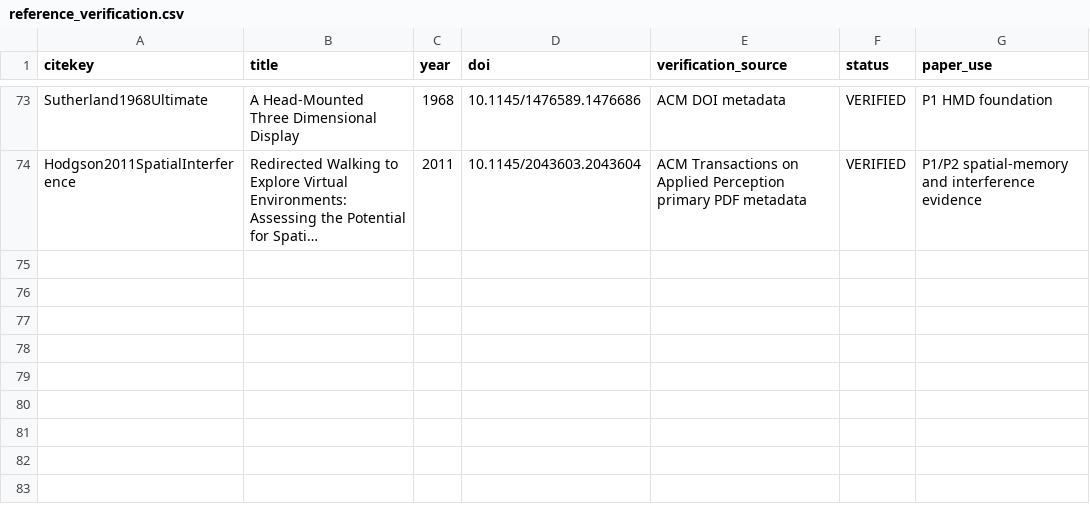
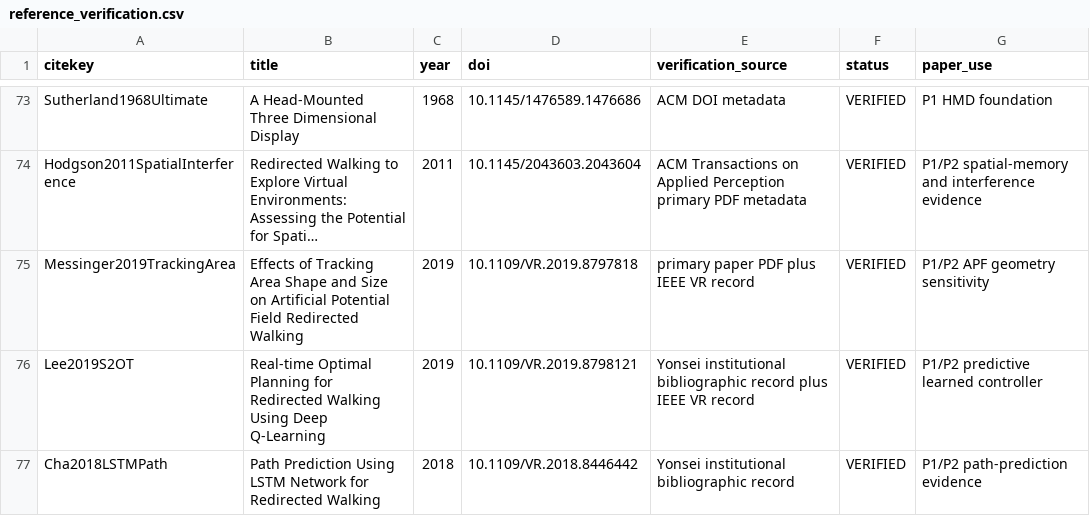
Before and after one commit to Arithmetic-Power-Geometry/Virtual-Reality-Research-Review, a CSV file: paper_writing_register/paper_assets/references/reference_verification.csv, drawn as a sheet; only a part is shown, gaps mark what is left out; long unchanged cells end in …; the diff names each change by its address in the sheet, - before the commit and + after, or states it on an @@ line.

Commit message:
Paper assets: verify three RDW controller/path-prediction references

```diff
--- a/paper_writing_register/paper_assets/references/reference_verification.csv
+++ b/paper_writing_register/paper_assets/references/reference_verification.csv
+row 75: Messinger2019TrackingArea | Effects of Tracking Area Shape and Size on Artificial Potential Field Redirected Walking | 2019 | 10.1109/VR.2019.8797818 | primary paper PDF plus IEEE VR record | VERIFIED | P1/P2 APF geometry sensitivity
+row 76: Lee2019S2OT | Real-time Optimal Planning for Redirected Walking Using Deep Q-Learning | 2019 | 10.1109/VR.2019.8798121 | Yonsei institutional bibliographic record plus IEEE VR record | VERIFIED | P1/P2 predictive learned controller
+row 77: Cha2018LSTMPath | Path Prediction Using LSTM Network for Redirected Walking | 2018 | 10.1109/VR.2018.8446442 | Yonsei institutional bibliographic record | VERIFIED | P1/P2 path-prediction evidence
```
